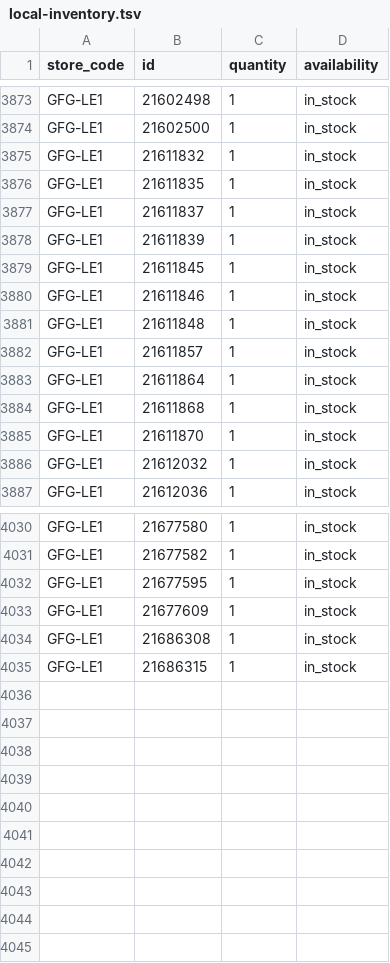
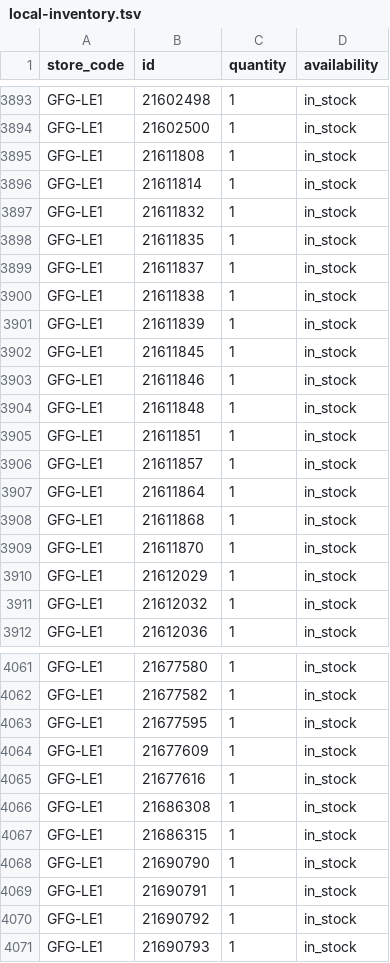
Before and after one commit to Geekmagic1983/gfg-local-inventory, a TSV file: docs/local-inventory.tsv, drawn as a sheet; only a part is shown, gaps mark what is left out; the diff covers the shown part only.

```diff
--- a/docs/local-inventory.tsv
+++ b/docs/local-inventory.tsv
@@ -3874,2 +3894,4 @@ GFG-LE1	21602498	1	in_stock
 GFG-LE1	21602500	1	in_stock
+GFG-LE1	21611808	1	in_stock
+GFG-LE1	21611814	1	in_stock
 GFG-LE1	21611832	1	in_stock
@@ -3877,2 +3899,3 @@ GFG-LE1	21611835	1	in_stock
 GFG-LE1	21611837	1	in_stock
+GFG-LE1	21611838	1	in_stock
 GFG-LE1	21611839	1	in_stock
@@ -3881,2 +3904,3 @@ GFG-LE1	21611846	1	in_stock
 GFG-LE1	21611848	1	in_stock
+GFG-LE1	21611851	1	in_stock
 GFG-LE1	21611857	1	in_stock
@@ -3885,2 +3909,3 @@ GFG-LE1	21611868	1	in_stock
 GFG-LE1	21611870	1	in_stock
+GFG-LE1	21612029	1	in_stock
 GFG-LE1	21612032	1	in_stock
@@ -4033,3 +4064,8 @@ GFG-LE1	21677595	1	in_stock
 GFG-LE1	21677609	1	in_stock
+GFG-LE1	21677616	1	in_stock
 GFG-LE1	21686308	1	in_stock
 GFG-LE1	21686315	1	in_stock
+GFG-LE1	21690790	1	in_stock
+GFG-LE1	21690791	1	in_stock
+GFG-LE1	21690792	1	in_stock
+GFG-LE1	21690793	1	in_stock
```
Also changed, not shown: 28 added rows and 2 removed rows elsewhere in this file.
